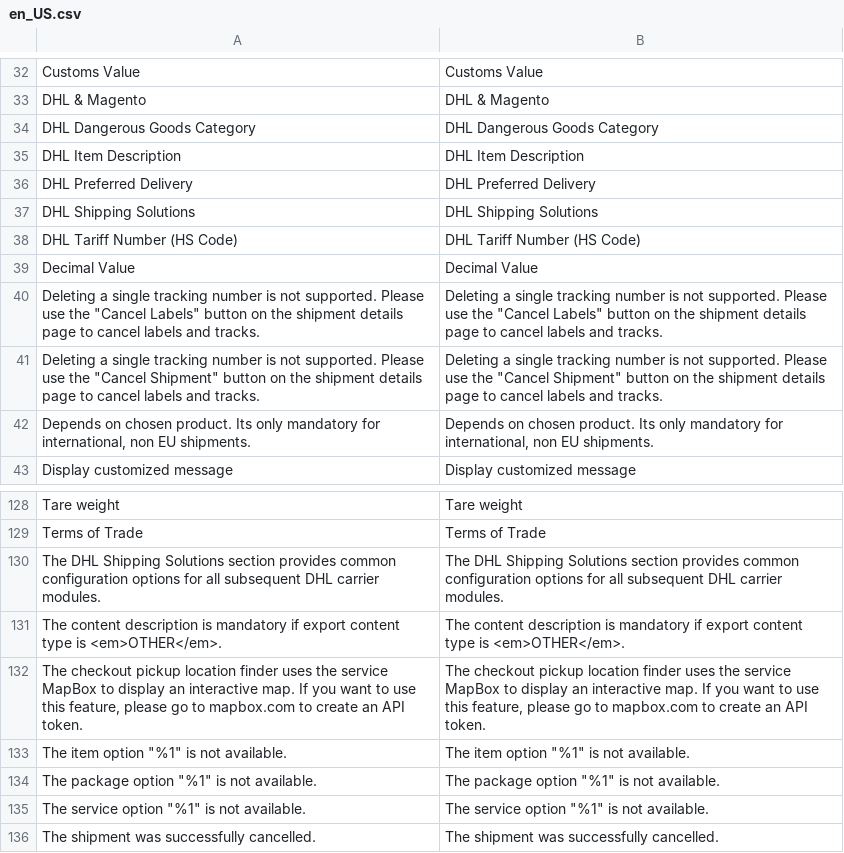
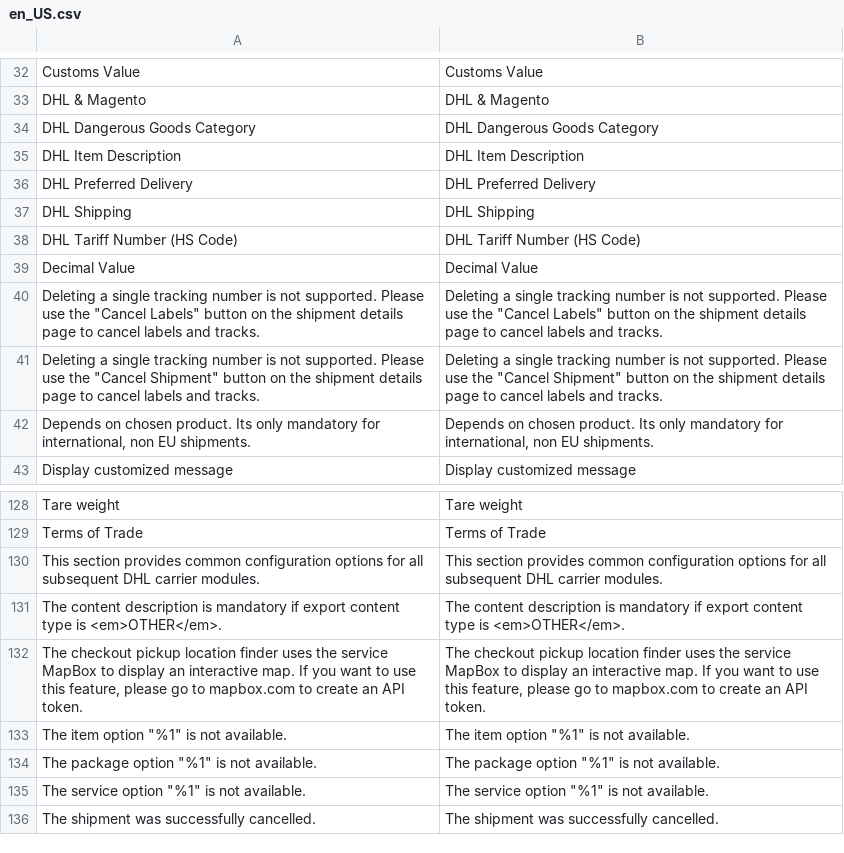
Before and after one commit to netresearch/dhl-module-shipping-core, a CSV file: i18n/en_US.csv, drawn as a sheet; only a part is shown, gaps mark what is left out; removed rows and columns are numbered as before the commit, all else as after; the diff names each change by its address in the sheet, - before the commit and + after, or states it on an @@ line.

```diff
--- a/i18n/en_US.csv
+++ b/i18n/en_US.csv
-row 37: DHL Shipping Solutions | DHL Shipping Solutions
+row 37: DHL Shipping | DHL Shipping
-A130: The DHL Shipping Solutions section provides…
+A130: This section provides…
-B130: The DHL Shipping Solutions section provides…
+B130: This section provides…
```
Also changed, not shown: i18n/de_DE.csv, 2 other files.
